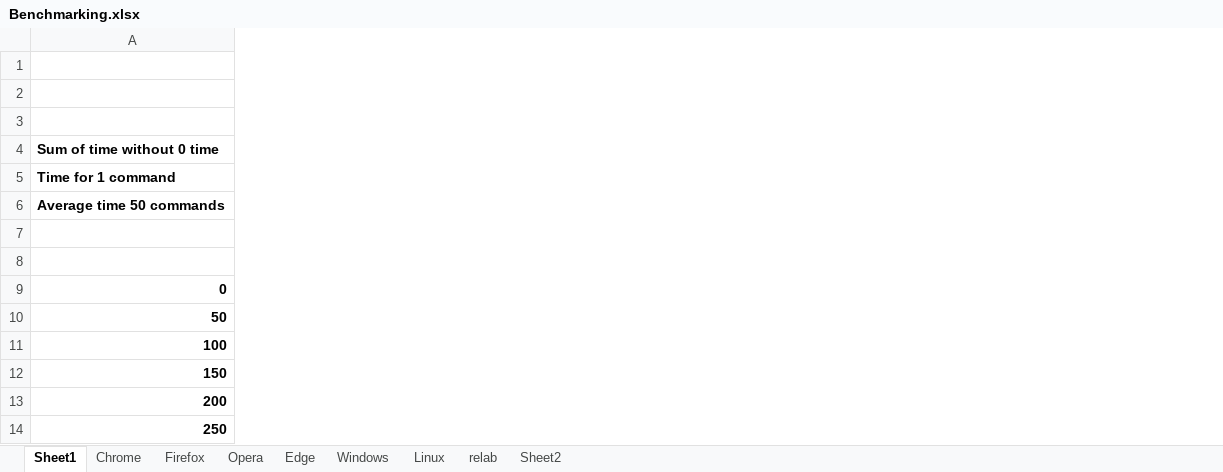
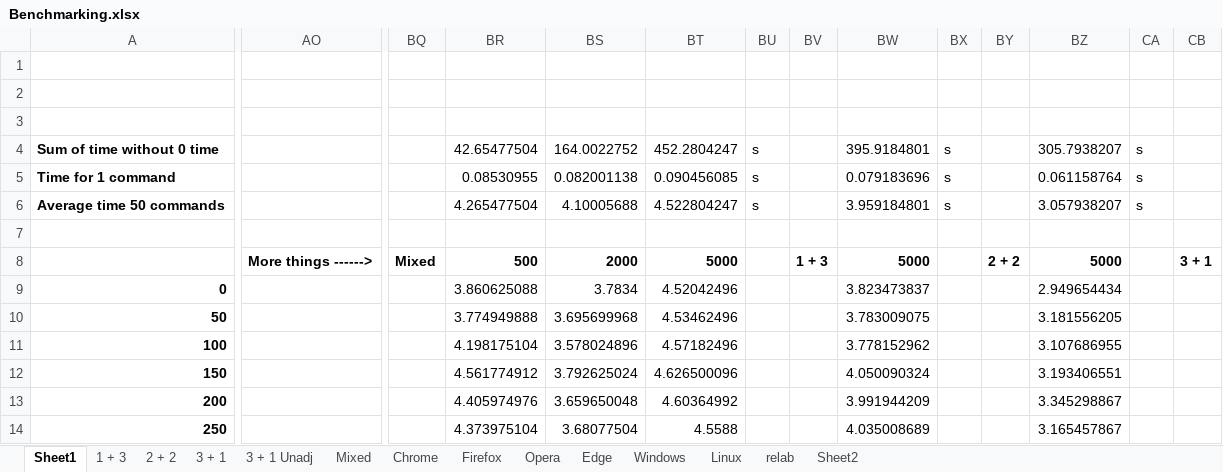
Before and after one commit to sandertungeaspoy/HotstuffWASM, an Excel workbook: Benchmarking.xlsx, sheet Sheet1, drawn as a sheet; only a part is shown, gaps mark what is left out; values as stored, in another font and other column widths than the file's, no borders; charts and pictures not drawn; the diff covers the shown part only; the diff names each change by its address in the sheet, - before the commit and + after, or states it on an @@ line.

```diff
--- a/Benchmarking.xlsx (sheet Sheet1)
+++ b/Benchmarking.xlsx (sheet Sheet1)
+sheet tab: 1 + 3
+sheet tab: 2 + 2
+sheet tab: 3 + 1
+sheet tab: 3 + 1 Unadj
+sheet tab: Mixed
+column AO, row 8: More things ------>
+column BQ, row 8: Mixed
+column BR, rows 4-14: 42.65477504 | 0.08530955 | 4.265477504 |  | 500 | 3.860625088 | 3.774949888 | 4.198175104 | 4.561774912 | 4.405974976 | 4.373975104
+column BS, rows 4-14: 164.0022752 | 0.082001138 | 4.10005688 |  | 2000 | 3.7834 | 3.695699968 | 3.578024896 | 3.792625024 | 3.659650048 | 3.68077504
+column BT, rows 4-14: 452.2804247 | 0.090456085 | 4.522804247 |  | 5000 | 4.52042496 | 4.53462496 | 4.57182496 | 4.626500096 | 4.60364992 | 4.5588
+column BU, rows 4-6: all s
+column BV, row 8: 1 + 3
+column BW, rows 4-14: 395.9184801 | 0.079183696 | 3.959184801 |  | 5000 | 3.823473837 | 3.783009075 | 3.778152962 | 4.050090324 | 3.991944209 | 4.035008689
+column BX, rows 4-6: all s
+column BY, row 8: 2 + 2
+column BZ, rows 4-14: 305.7938207 | 0.061158764 | 3.057938207 |  | 5000 | 2.949654434 | 3.181556205 | 3.107686955 | 3.193406551 | 3.345298867 | 3.165457867
+column CA, rows 4-6: all s
+column CB, row 8: 3 + 1
```
Also changed, not shown: 33 added columns elsewhere in this sheet, sheet Sheet2, charts or pictures.
